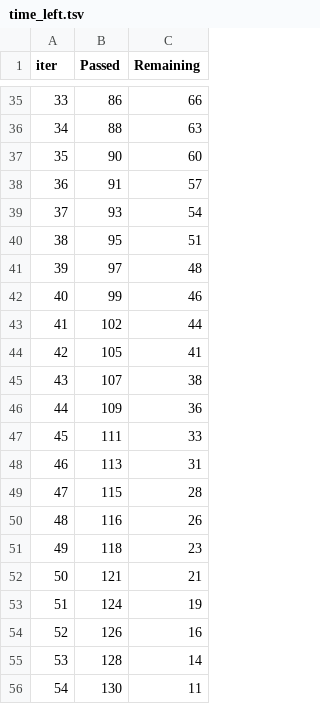
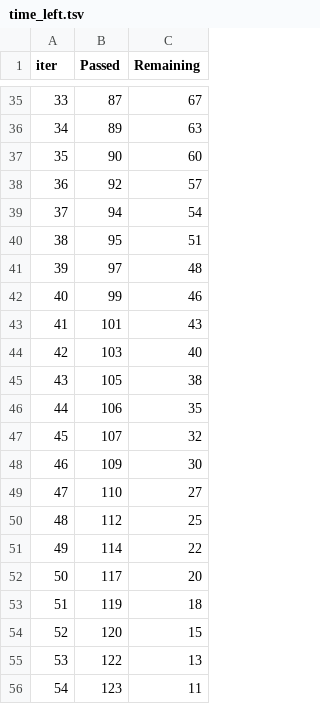
Before and after one commit to Egoluback/nti_ml_20-21, a TSV file: 2_stage/task1/catboost_info/time_left.tsv, drawn as a sheet; only a part is shown, gaps mark what is left out; the diff covers the shown part only.

```diff
--- a/2_stage/task1/catboost_info/time_left.tsv
+++ b/2_stage/task1/catboost_info/time_left.tsv
@@ -35,6 +35,6 @@ iter	Passed	Remaining
-33	86	66
-34	88	63
+33	87	67
+34	89	63
 35	90	60
-36	91	57
-37	93	54
+36	92	57
+37	94	54
 38	95	51
@@ -42,15 +42,15 @@ iter	Passed	Remaining
 40	99	46
-41	102	44
-42	105	41
-43	107	38
-44	109	36
-45	111	33
-46	113	31
-47	115	28
-48	116	26
-49	118	23
-50	121	21
-51	124	19
-52	126	16
-53	128	14
-54	130	11
+41	101	43
+42	103	40
+43	105	38
+44	106	35
+45	107	32
+46	109	30
+47	110	27
+48	112	25
+49	114	22
+50	117	20
+51	119	18
+52	120	15
+53	122	13
+54	123	11
```
Also changed, not shown: 71 edited cells elsewhere in this file, 2_stage/task1/catboost_info/learn_error.tsv, 6 other files.
